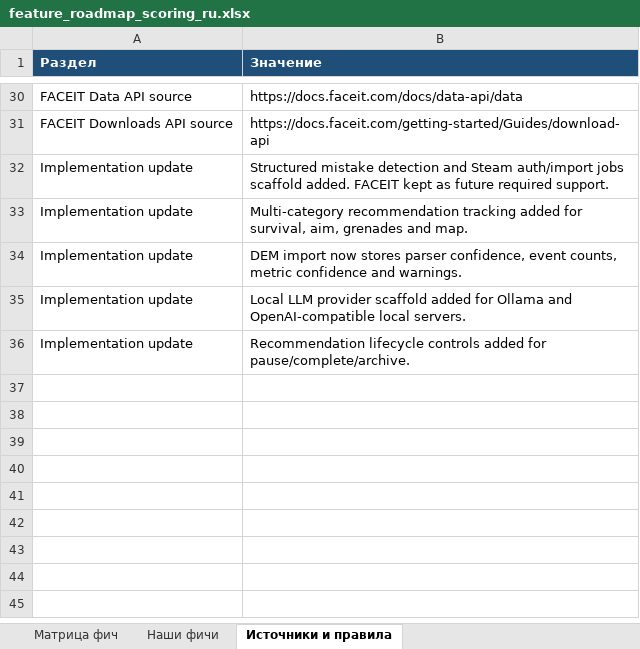
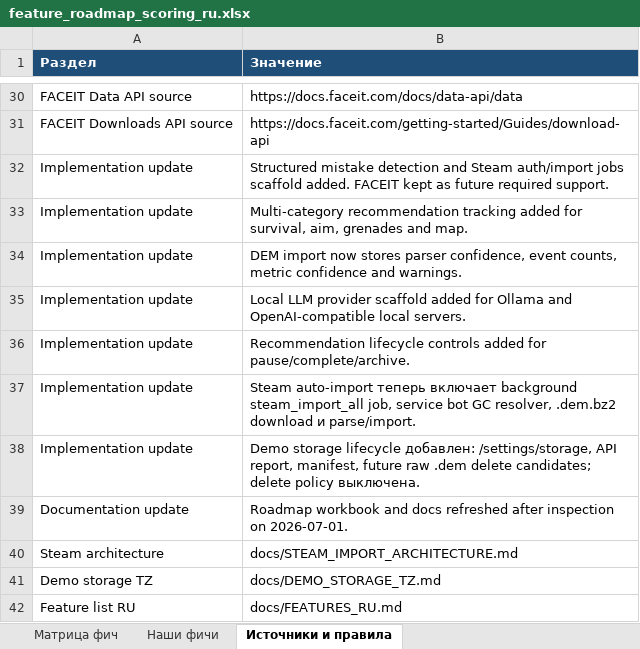
Before and after one commit to justchrome88/jc-coach, an Excel workbook: docs/feature_roadmap_scoring_ru.xlsx, sheet Источники и правила, drawn as a sheet; only a part is shown, gaps mark what is left out; values as stored, in another font and other column widths than the file's, no borders; the diff names each change by its address in the sheet, - before the commit and + after, or states it on an @@ line.

Commit message:
Refresh roadmap and implementation docs

```diff
--- a/docs/feature_roadmap_scoring_ru.xlsx (sheet Источники и правила)
+++ b/docs/feature_roadmap_scoring_ru.xlsx (sheet Источники и правила)
+row 37: Implementation update | Steam auto-import теперь включает background steam_import_all job, service bot GC resolver, .dem.bz2 download и parse/import.
+row 38: Implementation update | Demo storage lifecycle добавлен: /settings/storage, API report, manifest, future raw .dem delete candidates; delete policy выключена.
+row 39: Documentation update | Roadmap workbook and docs refreshed after inspection on 2026-07-01.
+row 40: Steam architecture | docs/STEAM_IMPORT_ARCHITECTURE.md
+row 41: Demo storage TZ | docs/DEMO_STORAGE_TZ.md
+row 42: Feature list RU | docs/FEATURES_RU.md
```
Also changed, not shown: sheet Наши фичи, sheet Матрица фич, 4 other files.
